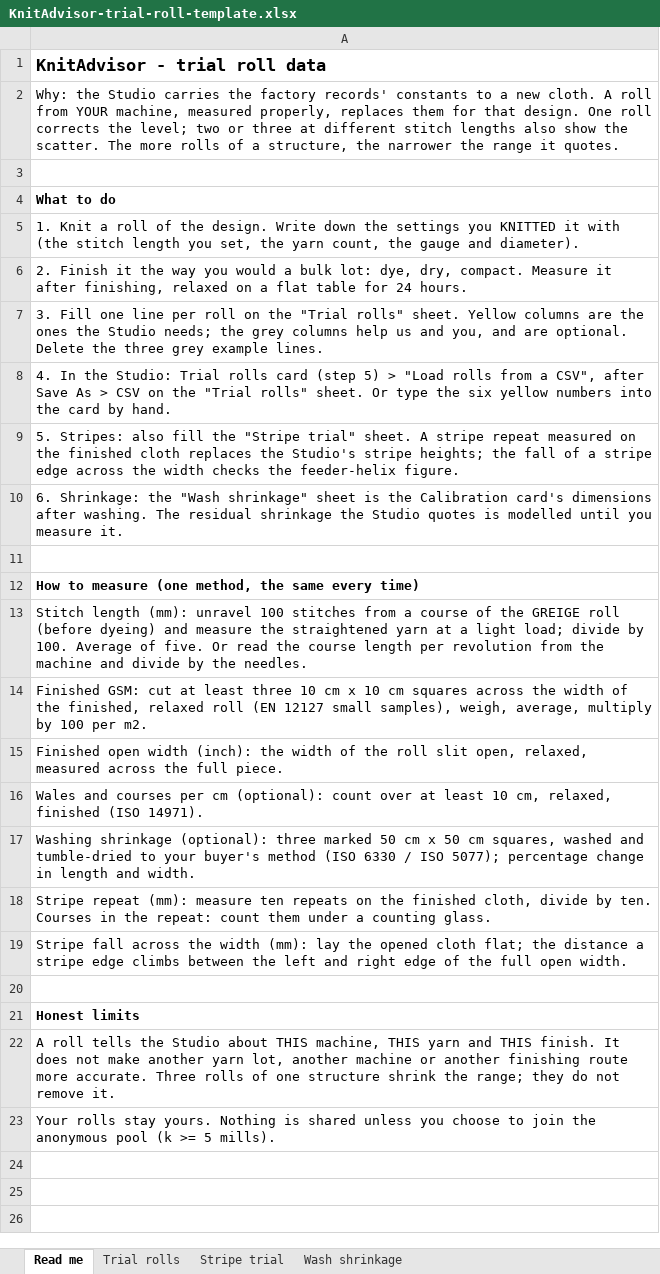
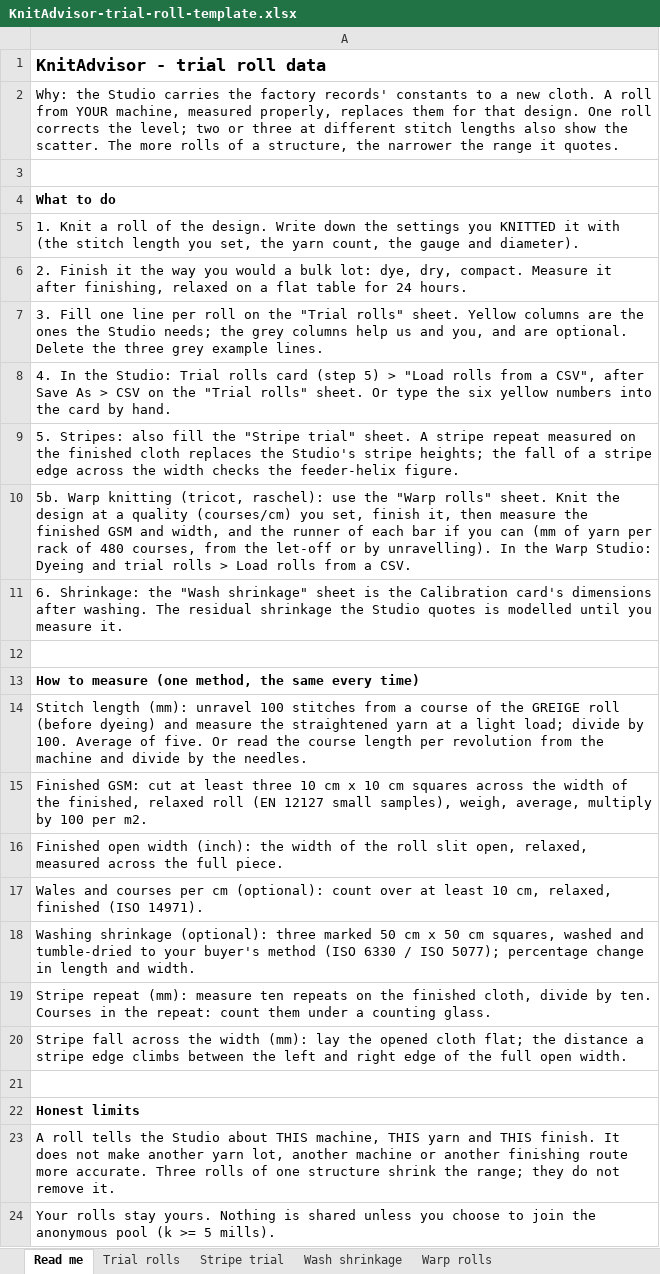
Before and after one commit to Mahbub121783/knitadvisor, an Excel workbook: frontend/assets/downloads/KnitAdvisor-trial-roll-template.xlsx, sheet Read me, drawn as a sheet; values as stored, in another font and other column widths than the file's, no borders; the diff names each change by its address in the sheet, - before the commit and + after, or states it on an @@ line.

Commit message:
feat(warp): the warp Studio gets the layers the weft one has — the wet route from the bars' fibres, the cloth in every state, the guide-bar drive (shog, pattern chain, allowed speed), open area, nine gates that lock the files, trial-roll calibration (weight, width, runner), a set-up sheet PDF with the lapping on point paper and a lapping-chart CSV, a Warp rolls sheet and CSV loader; a warp fuzz (12,000 lappings) found and fixed a silent route failure above four fibres

```diff
--- a/frontend/assets/downloads/KnitAdvisor-trial-roll-template.xlsx (sheet Read me)
+++ b/frontend/assets/downloads/KnitAdvisor-trial-roll-template.xlsx (sheet Read me)
+sheet tab: Warp rolls
+row 10: 5b. Warp knitting (tricot, raschel): use the "Warp rolls" sheet. Knit the design at a quality (courses/cm) you set, finish it, then measure the finished GSM and width, and the runner of each bar if you can (mm of yarn per rack of 480 courses, from the let-off or by unravelling). In the Warp Studio: Dyeing and trial rolls > Load rolls from a CSV.
```
Also changed, not shown: 10 other files.
